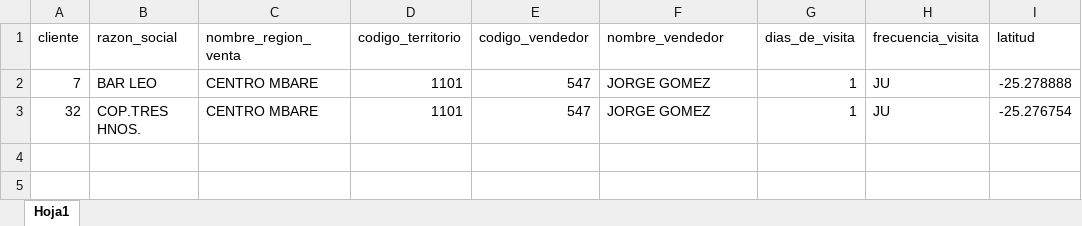
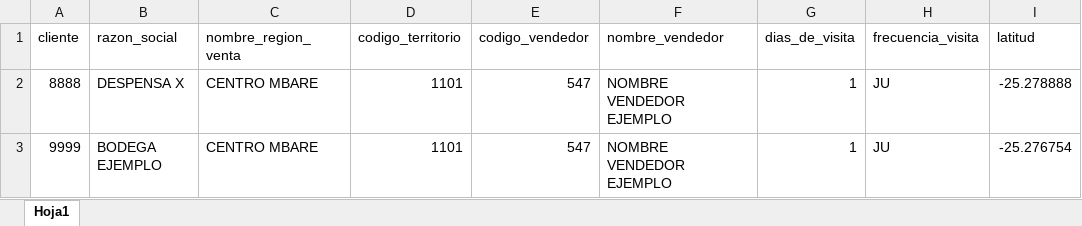
Before and after one commit to marcosd94/recorrido_vendedores, an Excel workbook: data_example.xlsx, sheet Hoja1, drawn as a sheet; only a part is shown; values as stored, in another font and other column widths than the file's, no borders; the diff names each change by its address in the sheet, - before the commit and + after, or states it on an @@ line.

```diff
--- a/data_example.xlsx (sheet Hoja1)
+++ b/data_example.xlsx (sheet Hoja1)
-A2 (cliente): 7
+A2 (cliente): 8888
-B2 (razon_social): BAR LEO
+B2 (razon_social): DESPENSA X
-F2:F3 (nombre_vendedor): JORGE GOMEZ
+F2:F3 (nombre_vendedor): NOMBRE VENDEDOR EJEMPLO
-A3 (cliente): 32
+A3 (cliente): 9999
-B3 (razon_social): COP.TRES HNOS.
+B3 (razon_social): BODEGA EJEMPLO
```
Also changed, not shown: 2 other files.
